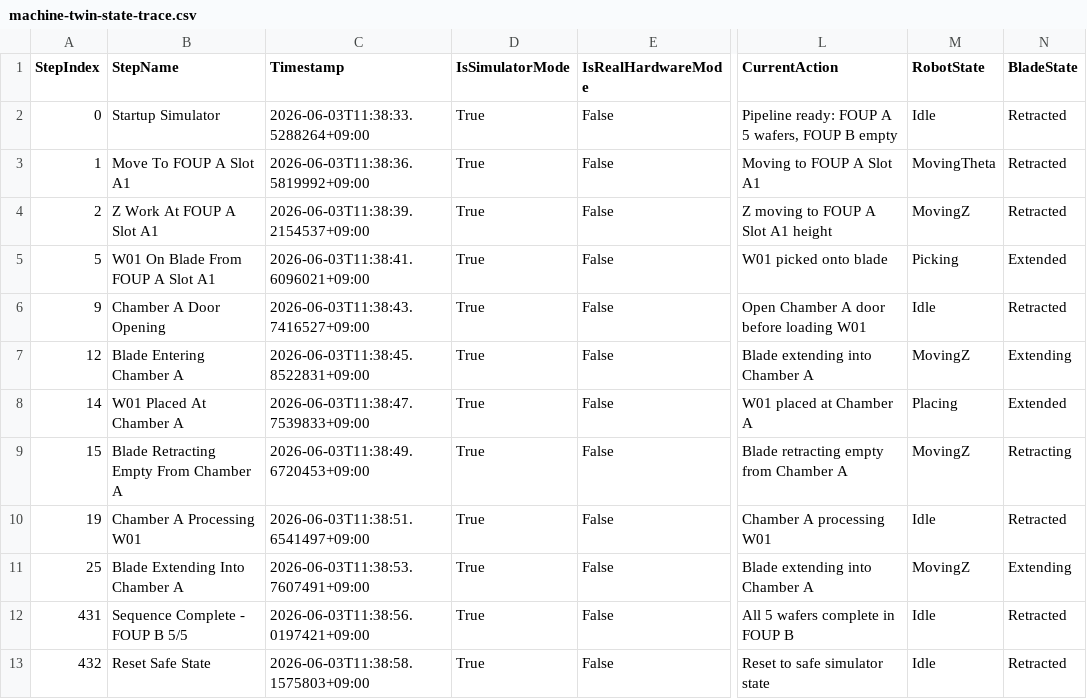
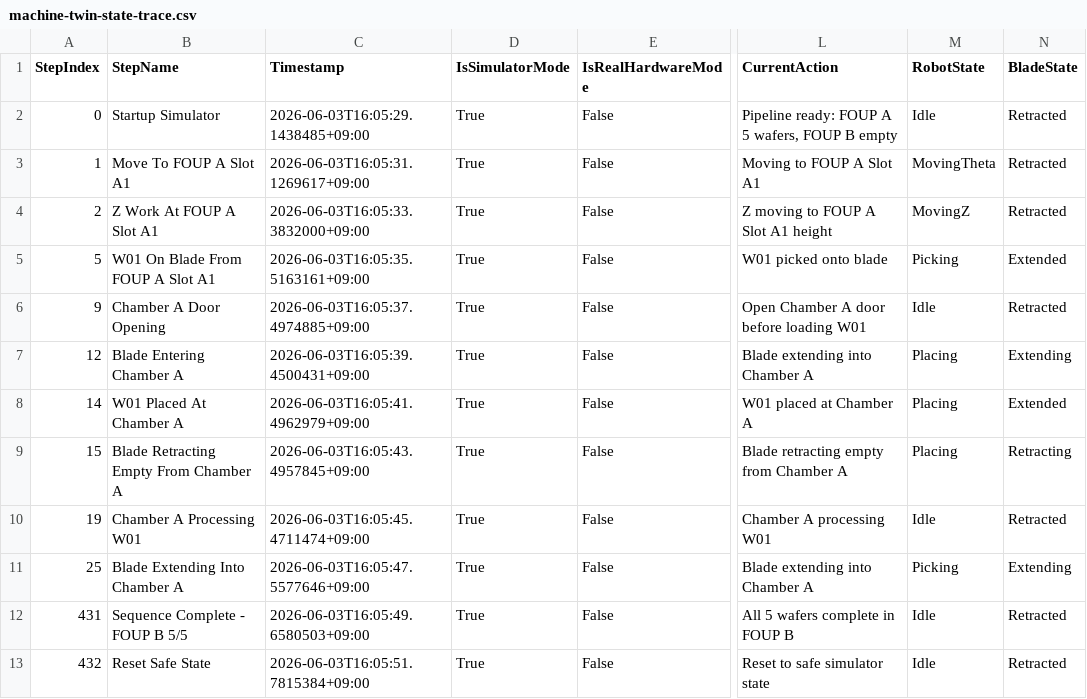
Before and after one commit to JJY0910/SemiTool-EtherCAT-WPF-ControlSuite, a CSV file: docs/debug/latest/machine-twin-state-trace.csv, drawn as a sheet; only a part is shown, gaps mark what is left out; the diff names each change by its address in the sheet, - before the commit and + after, or states it on an @@ line.

Commit message:
fix(ui): clarify machine twin pickup motion

```diff
--- a/docs/debug/latest/machine-twin-state-trace.csv
+++ b/docs/debug/latest/machine-twin-state-trace.csv
-C2 (Timestamp): 2026-06-03T11:38:33.5288264+09:00
+C2 (Timestamp): 2026-06-03T16:05:29.1438485+09:00
-C3 (Timestamp): 2026-06-03T11:38:36.5819992+09:00
+C3 (Timestamp): 2026-06-03T16:05:31.1269617+09:00
-C4 (Timestamp): 2026-06-03T11:38:39.2154537+09:00
+C4 (Timestamp): 2026-06-03T16:05:33.3832000+09:00
-C5 (Timestamp): 2026-06-03T11:38:41.6096021+09:00
+C5 (Timestamp): 2026-06-03T16:05:35.5163161+09:00
-C6 (Timestamp): 2026-06-03T11:38:43.7416527+09:00
+C6 (Timestamp): 2026-06-03T16:05:37.4974885+09:00
-C7 (Timestamp): 2026-06-03T11:38:45.8522831+09:00
+C7 (Timestamp): 2026-06-03T16:05:39.4500431+09:00
-M7 (RobotState): MovingZ
+M7 (RobotState): Placing
-C8 (Timestamp): 2026-06-03T11:38:47.7539833+09:00
+C8 (Timestamp): 2026-06-03T16:05:41.4962979+09:00
-C9 (Timestamp): 2026-06-03T11:38:49.6720453+09:00
+C9 (Timestamp): 2026-06-03T16:05:43.4957845+09:00
-M9 (RobotState): MovingZ
+M9 (RobotState): Placing
-C10 (Timestamp): 2026-06-03T11:38:51.6541497+09:00
+C10 (Timestamp): 2026-06-03T16:05:45.4711474+09:00
-C11 (Timestamp): 2026-06-03T11:38:53.7607491+09:00
+C11 (Timestamp): 2026-06-03T16:05:47.5577646+09:00
-M11 (RobotState): MovingZ
+M11 (RobotState): Picking
-C12 (Timestamp): 2026-06-03T11:38:56.0197421+09:00
+C12 (Timestamp): 2026-06-03T16:05:49.6580503+09:00
-C13 (Timestamp): 2026-06-03T11:38:58.1575803+09:00
+C13 (Timestamp): 2026-06-03T16:05:51.7815384+09:00
```
Also changed, not shown: 30 other files.
